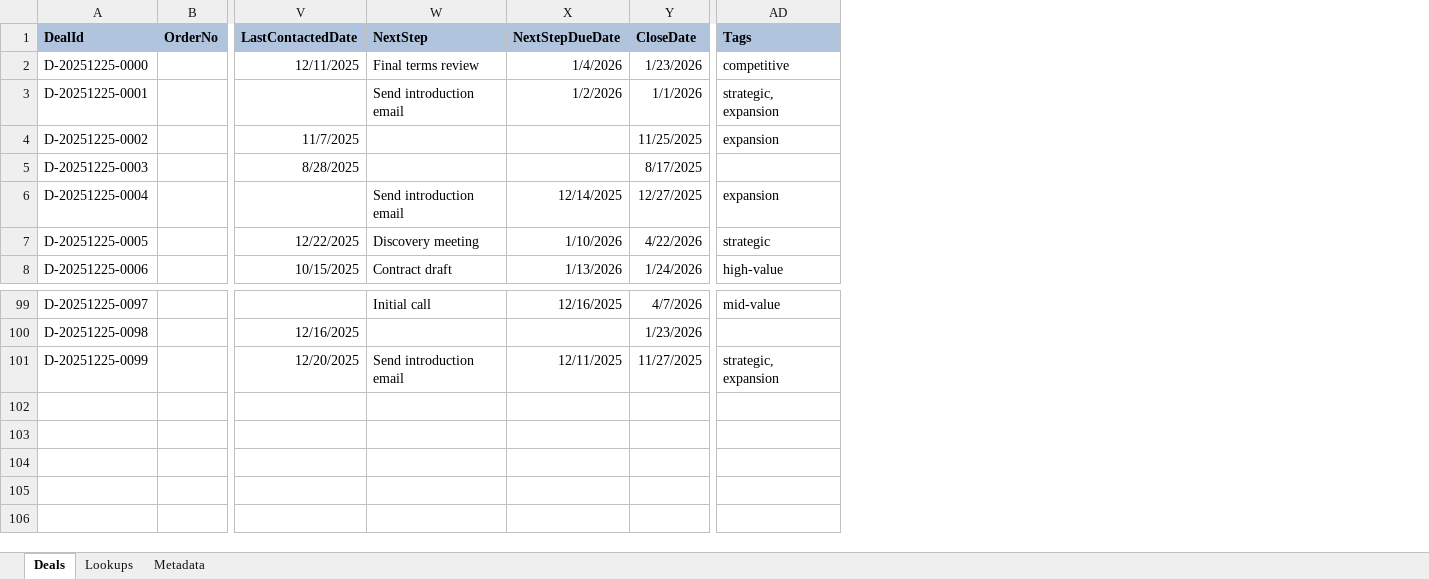
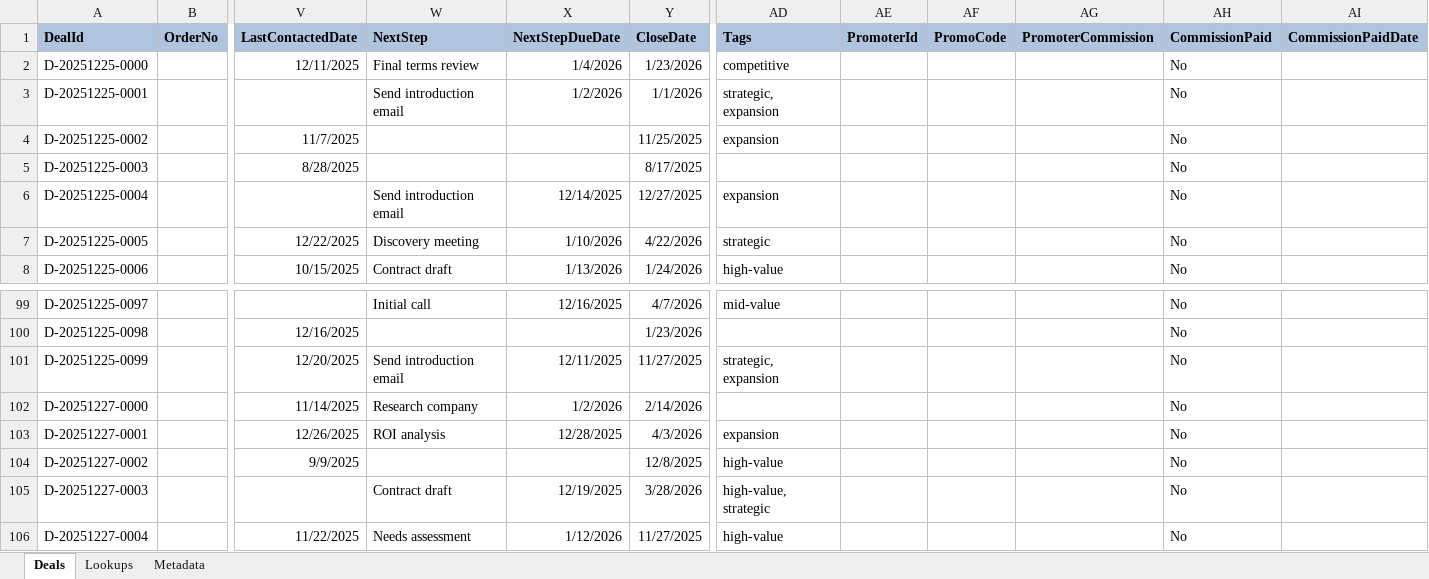
Before and after one commit to revred/Ox4D, an Excel workbook: data/SalesPipelineV1.0.xlsx, sheet Deals, drawn as a sheet; only a part is shown, gaps mark what is left out; values as stored, in another font and other column widths than the file's, no borders; rows hold the shown columns only; the diff names each change by its address in the sheet, - before the commit and + after, or states it on an @@ line.

```diff
--- a/data/SalesPipelineV1.0.xlsx (sheet Deals)
+++ b/data/SalesPipelineV1.0.xlsx (sheet Deals)
+column AE (PromoterId), empty
+column AF (PromoCode), empty
+column AG (PromoterCommission), empty
+column AH (CommissionPaid), rows 2-8: all No; rows 99-101: all No
+column AI (CommissionPaidDate), empty
+row 102: D-20251227-0000 |  | 11/14/2025 | Research company | 1/2/2026 | 2/14/2026 |  |  |  |  | No
+row 103: D-20251227-0001 |  | 12/26/2025 | ROI analysis | 12/28/2025 | 4/3/2026 | expansion |  |  |  | No
+row 104: D-20251227-0002 |  | 9/9/2025 |  |  | 12/8/2025 | high-value |  |  |  | No
+row 105: D-20251227-0003 |  |  | Contract draft | 12/19/2025 | 3/28/2026 | high-value, strategic |  |  |  | No
+row 106: D-20251227-0004 |  | 11/22/2025 | Needs assessment | 1/12/2026 | 11/27/2025 | high-value |  |  |  | No
```
Also changed, not shown: sheet Metadata, 32 other files.
